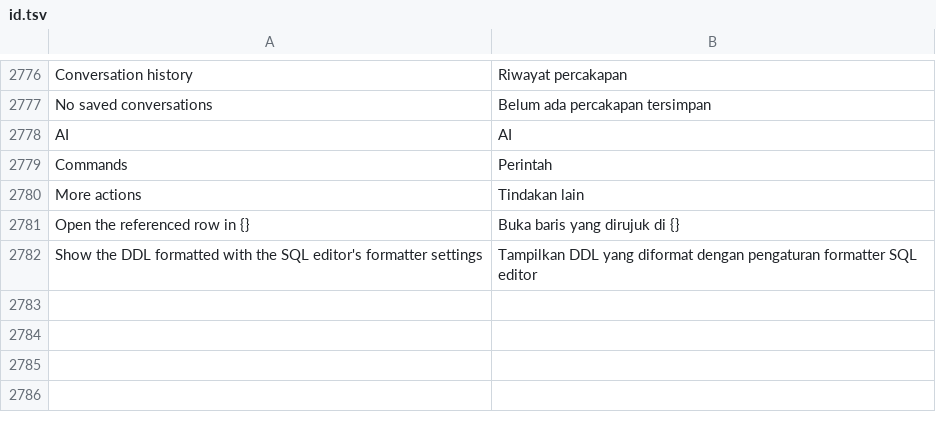
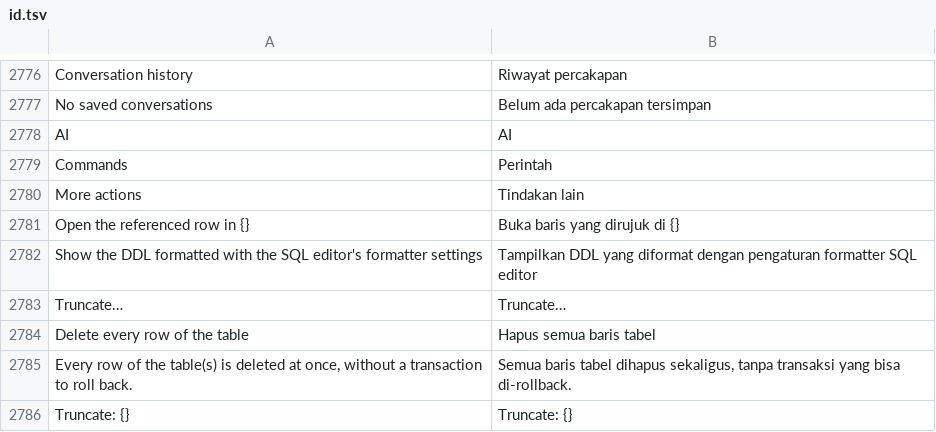
Before and after one commit to ilhamnadhif/dbiji, a TSV file: crates/dbiji-core/locales/id.tsv, drawn as a sheet; only a part is shown, gaps mark what is left out.

```diff
--- a/crates/dbiji-core/locales/id.tsv
+++ b/crates/dbiji-core/locales/id.tsv
@@ -2782 +2782,5 @@ Open the referenced row in {}	Buka baris yang dirujuk di {}
 Show the DDL formatted with the SQL editor's formatter settings	Tampilkan DDL yang diformat dengan pengaturan formatter SQL editor
+Truncate…	Truncate…
+Delete every row of the table	Hapus semua baris tabel
+Every row of the table(s) is deleted at once, without a transaction to roll back.	Semua baris tabel dihapus sekaligus, tanpa transaksi yang bisa di-rollback.
+Truncate: {}	Truncate: {}
```
Also changed, not shown: 12 other files.
